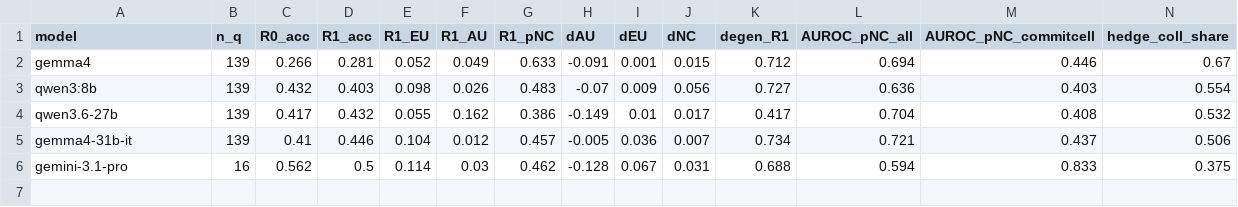
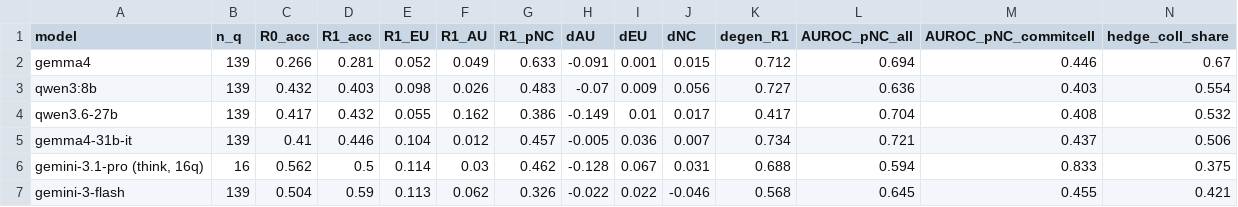
Before and after one commit to ddkxip/fintradebench-eu-au, a CSV file: analysis/model_comparison_table.csv, drawn as a sheet.

```diff
--- a/analysis/model_comparison_table.csv
+++ b/analysis/model_comparison_table.csv
@@ -5,2 +5,3 @@ qwen3.6-27b,139,0.417,0.432,0.055,0.162,0.386,-0.149,0.01,0.017,0.417,0.704,0.40
 gemma4-31b-it,139,0.41,0.446,0.104,0.012,0.457,-0.005,0.036,0.007,0.734,0.721,0.437,0.506
-gemini-3.1-pro,16,0.562,0.5,0.114,0.03,0.462,-0.128,0.067,0.031,0.688,0.594,0.833,0.375
+"gemini-3.1-pro (think, 16q)",16,0.562,0.5,0.114,0.03,0.462,-0.128,0.067,0.031,0.688,0.594,0.833,0.375
+gemini-3-flash,139,0.504,0.59,0.113,0.062,0.326,-0.022,0.022,-0.046,0.568,0.645,0.455,0.421
```
Also changed, not shown: 6 other files.
